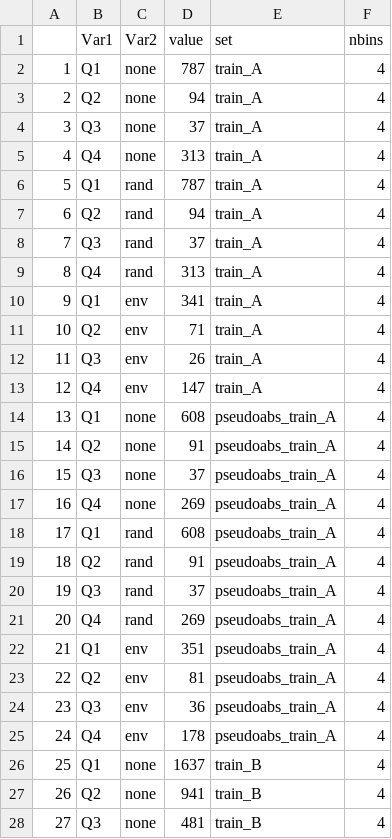
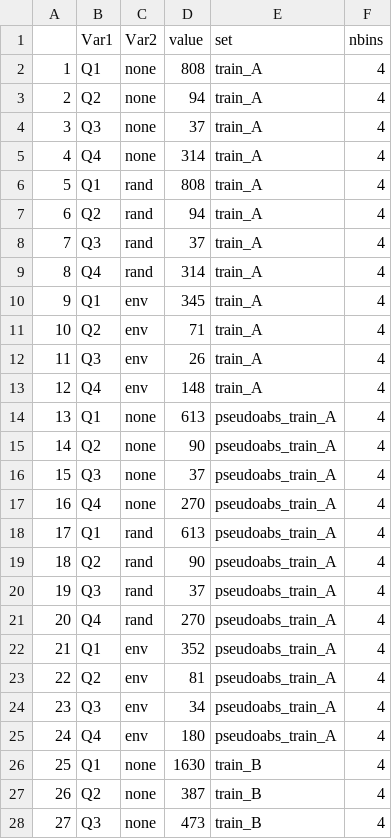
Before and after one commit to sarahhayes/avian_flu_sdm, a CSV file: training_sets/n_thinned_4bins.csv, drawn as a sheet; only a part is shown; the diff covers the shown part only.

```diff
--- a/training_sets/n_thinned_4bins.csv
+++ b/training_sets/n_thinned_4bins.csv
@@ -1,28 +1,28 @@
 "","Var1","Var2","value","set","nbins"
-"1","Q1","none",787,"train_A",4
+"1","Q1","none",808,"train_A",4
 "2","Q2","none",94,"train_A",4
 "3","Q3","none",37,"train_A",4
-"4","Q4","none",313,"train_A",4
-"5","Q1","rand",787,"train_A",4
+"4","Q4","none",314,"train_A",4
+"5","Q1","rand",808,"train_A",4
 "6","Q2","rand",94,"train_A",4
 "7","Q3","rand",37,"train_A",4
-"8","Q4","rand",313,"train_A",4
-"9","Q1","env",341,"train_A",4
+"8","Q4","rand",314,"train_A",4
+"9","Q1","env",345,"train_A",4
 "10","Q2","env",71,"train_A",4
 "11","Q3","env",26,"train_A",4
-"12","Q4","env",147,"train_A",4
-"13","Q1","none",608,"pseudoabs_train_A",4
-"14","Q2","none",91,"pseudoabs_train_A",4
+"12","Q4","env",148,"train_A",4
+"13","Q1","none",613,"pseudoabs_train_A",4
+"14","Q2","none",90,"pseudoabs_train_A",4
 "15","Q3","none",37,"pseudoabs_train_A",4
-"16","Q4","none",269,"pseudoabs_train_A",4
-"17","Q1","rand",608,"pseudoabs_train_A",4
-"18","Q2","rand",91,"pseudoabs_train_A",4
+"16","Q4","none",270,"pseudoabs_train_A",4
+"17","Q1","rand",613,"pseudoabs_train_A",4
+"18","Q2","rand",90,"pseudoabs_train_A",4
 "19","Q3","rand",37,"pseudoabs_train_A",4
-"20","Q4","rand",269,"pseudoabs_train_A",4
-"21","Q1","env",351,"pseudoabs_train_A",4
+"20","Q4","rand",270,"pseudoabs_train_A",4
+"21","Q1","env",352,"pseudoabs_train_A",4
 "22","Q2","env",81,"pseudoabs_train_A",4
-"23","Q3","env",36,"pseudoabs_train_A",4
-"24","Q4","env",178,"pseudoabs_train_A",4
-"25","Q1","none",1637,"train_B",4
-"26","Q2","none",941,"train_B",4
-"27","Q3","none",481,"train_B",4
+"23","Q3","env",34,"pseudoabs_train_A",4
+"24","Q4","env",180,"pseudoabs_train_A",4
+"25","Q1","none",1630,"train_B",4
+"26","Q2","none",387,"train_B",4
+"27","Q3","none",473,"train_B",4
```
Also changed, not shown: 18 edited cells elsewhere in this file, training_sets/n_thinned_10bins.csv, training_sets/n_thinned_6bins.csv, 5 other files.
